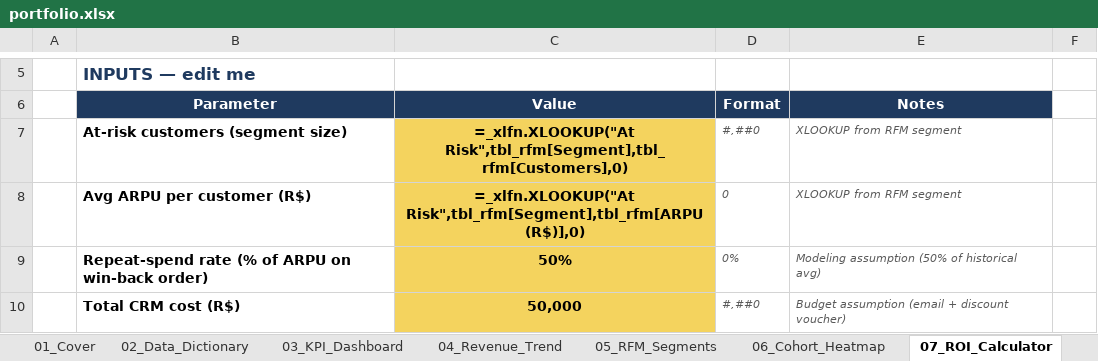
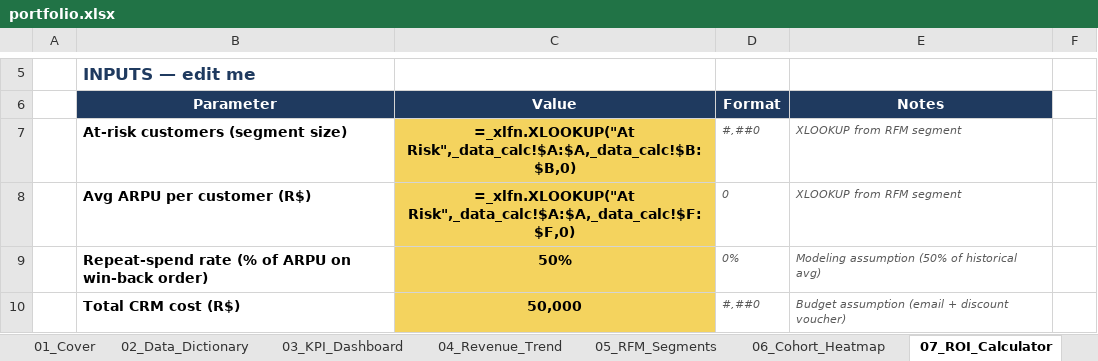
Before and after one commit to kengkeng44/olist-project, an Excel workbook: output/portfolio.xlsx, sheet 07_ROI_Calculator, drawn as a sheet; only a part is shown, gaps mark what is left out; values as stored, in another font and other column widths than the file's, no borders; formulas are shown in place of their values; the diff names each change by its address in the sheet, - before the commit and + after, or states it on an @@ line.

```diff
--- a/output/portfolio.xlsx (sheet 07_ROI_Calculator)
+++ b/output/portfolio.xlsx (sheet 07_ROI_Calculator)
-C7 (Value): =_xlfn.XLOOKUP("At Risk",tbl_rfm[Segment],tbl_rfm[Customers],0)
+C7 (Value): =_xlfn.XLOOKUP("At Risk",_data_calc!$A:$A,_data_calc!$B:$B,0)
-C8 (Value): =_xlfn.XLOOKUP("At Risk",tbl_rfm[Segment],tbl_rfm[ARPU (R$)],0)
+C8 (Value): =_xlfn.XLOOKUP("At Risk",_data_calc!$A:$A,_data_calc!$F:$F,0)
```
Also changed, not shown: sheet 09_Logistics, sheet 03_KPI_Dashboard, sheet 05_RFM_Segments, sheet 08_Installments, sheet 04_Revenue_Trend, charts or pictures, 1 other file.
